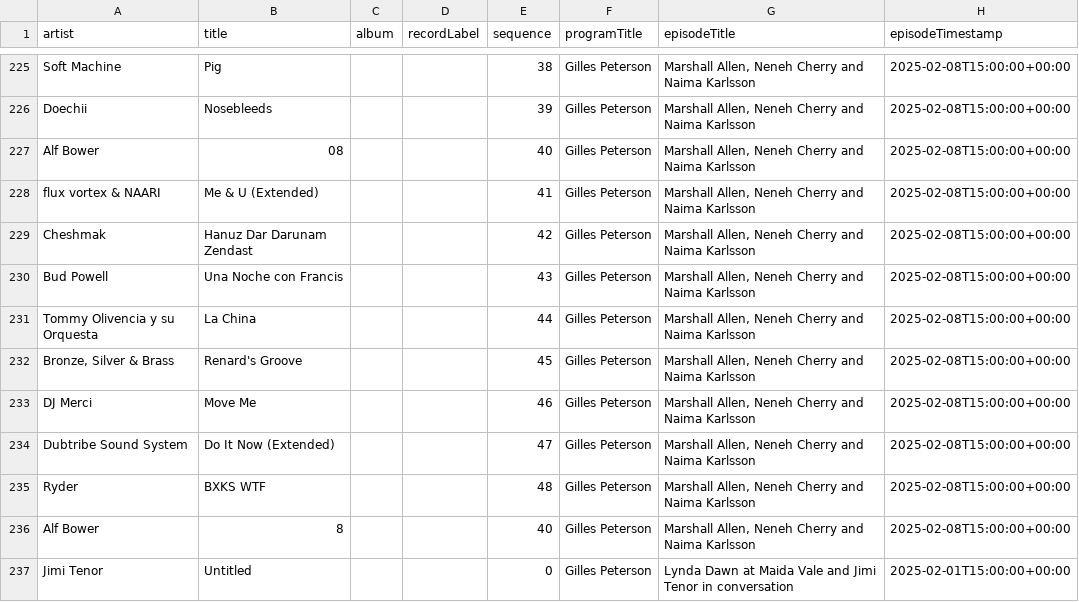
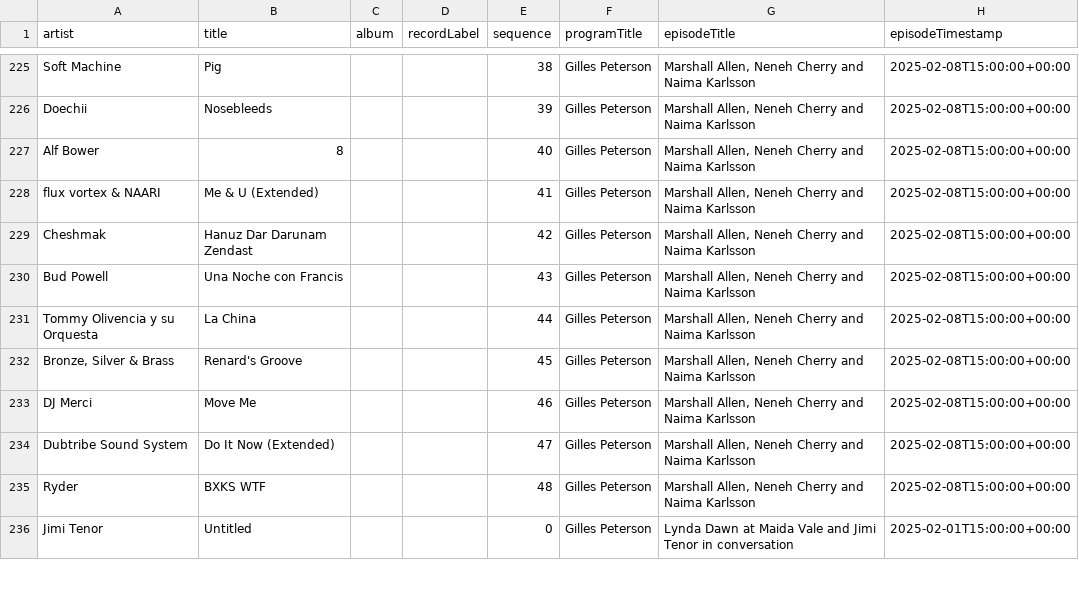
Before and after one commit to kevinschaul/bbc-radio-playlist-history, a CSV file: history.csv, drawn as a sheet; only a part is shown, gaps mark what is left out.

```diff
--- a/history.csv
+++ b/history.csv
@@ -226,3 +226,3 @@ Soft Machine,Pig,,,38,Gilles Peterson,"Marshall Allen, Neneh Cherry and Naima Ka
 Doechii,Nosebleeds,,,39,Gilles Peterson,"Marshall Allen, Neneh Cherry and Naima Karlsson",2025-02-08T15:00:00+00:00
-Alf Bower,08,,,40,Gilles Peterson,"Marshall Allen, Neneh Cherry and Naima Karlsson",2025-02-08T15:00:00+00:00
+Alf Bower,8,,,40,Gilles Peterson,"Marshall Allen, Neneh Cherry and Naima Karlsson",2025-02-08T15:00:00+00:00
 flux vortex & NAARI,Me & U (Extended),,,41,Gilles Peterson,"Marshall Allen, Neneh Cherry and Naima Karlsson",2025-02-08T15:00:00+00:00
@@ -235,3 +235,2 @@ Dubtribe Sound System,Do It Now (Extended),,,47,Gilles Peterson,"Marshall Allen,
 Ryder,BXKS WTF,,,48,Gilles Peterson,"Marshall Allen, Neneh Cherry and Naima Karlsson",2025-02-08T15:00:00+00:00
-Alf Bower,8,,,40,Gilles Peterson,"Marshall Allen, Neneh Cherry and Naima Karlsson",2025-02-08T15:00:00+00:00
 Jimi Tenor,Untitled,,,0,Gilles Peterson,Lynda Dawn at Maida Vale and Jimi Tenor in conversation,2025-02-01T15:00:00+00:00
```
